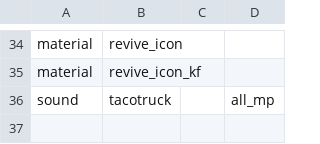
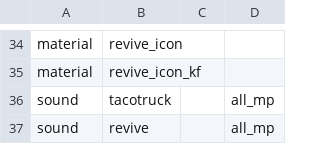
Before and after one commit to agonio/cod4-modRevive, a CSV file: mod.csv, drawn as a sheet; only a part is shown, gaps mark what is left out; the diff names each change by its address in the sheet, - before the commit and + after, or states it on an @@ line.

Commit message:
configurable slowmo and revive sound

```diff
--- a/mod.csv
+++ b/mod.csv
+row 37: sound | revive |  | all_mp
```
Also changed, not shown: soundaliases/tacotruck.csv, 4 other files.
